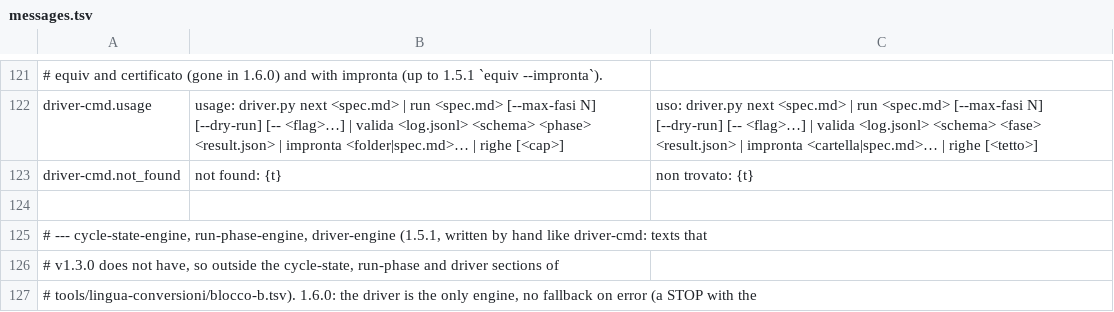
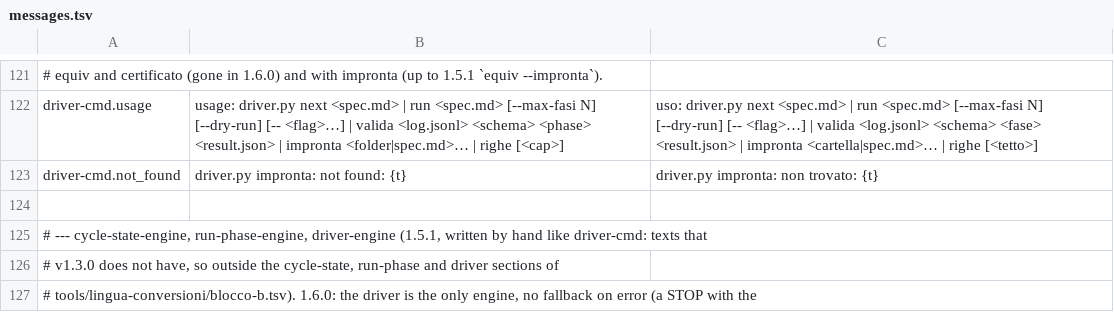
Before and after one commit to Diegoiorio/maat, a TSV file: plugins/maat/scripts/lib/messages.tsv, drawn as a sheet; only a part is shown, gaps mark what is left out; the diff names each change by its address in the sheet, - before the commit and + after, or states it on an @@ line.

```diff
--- a/plugins/maat/scripts/lib/messages.tsv
+++ b/plugins/maat/scripts/lib/messages.tsv
-B123: not found: {t}
+B123: driver.py impronta: not found: {t}
-C123: non trovato: {t}
+C123: driver.py impronta: non trovato: {t}
```
Also changed, not shown: 1 other file.
